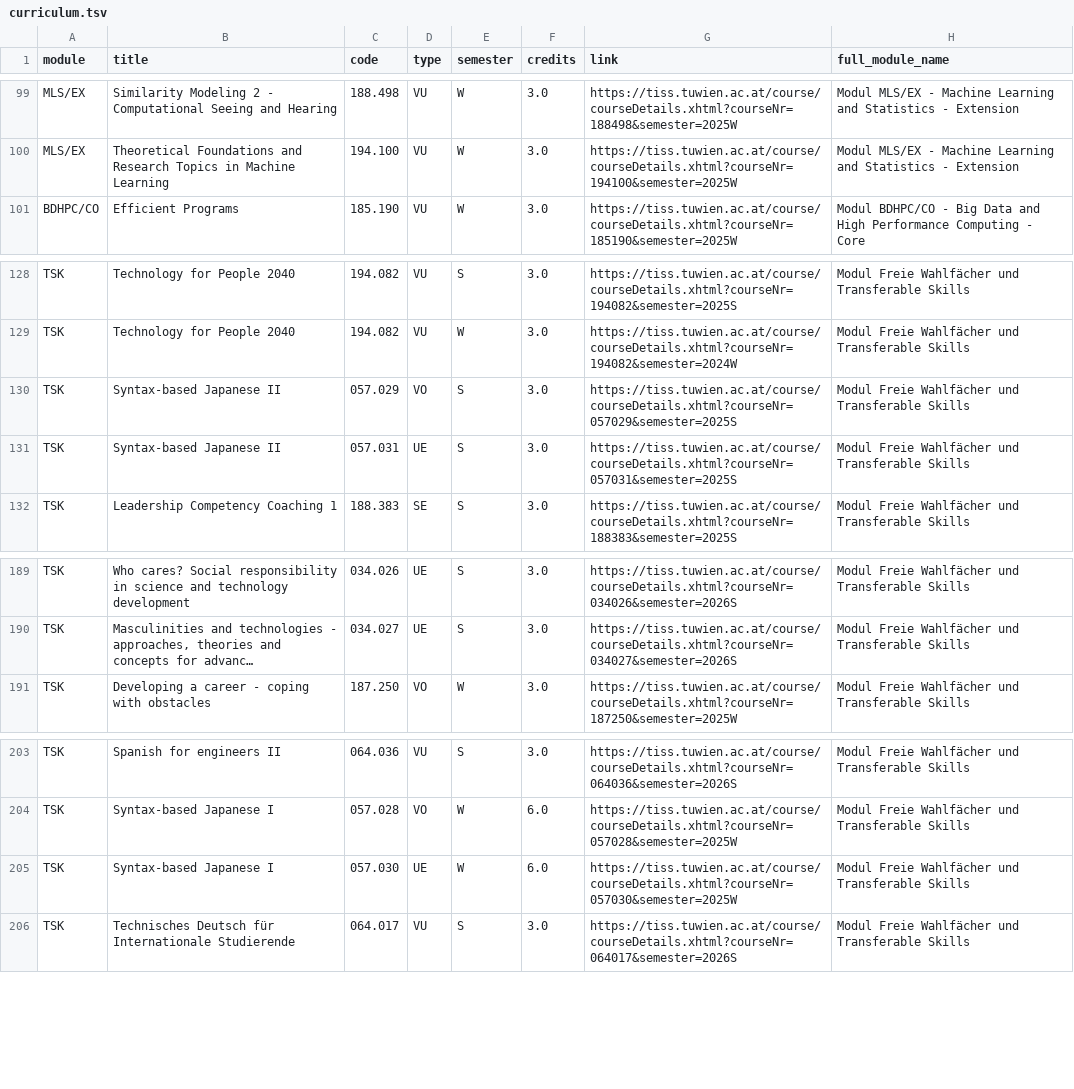
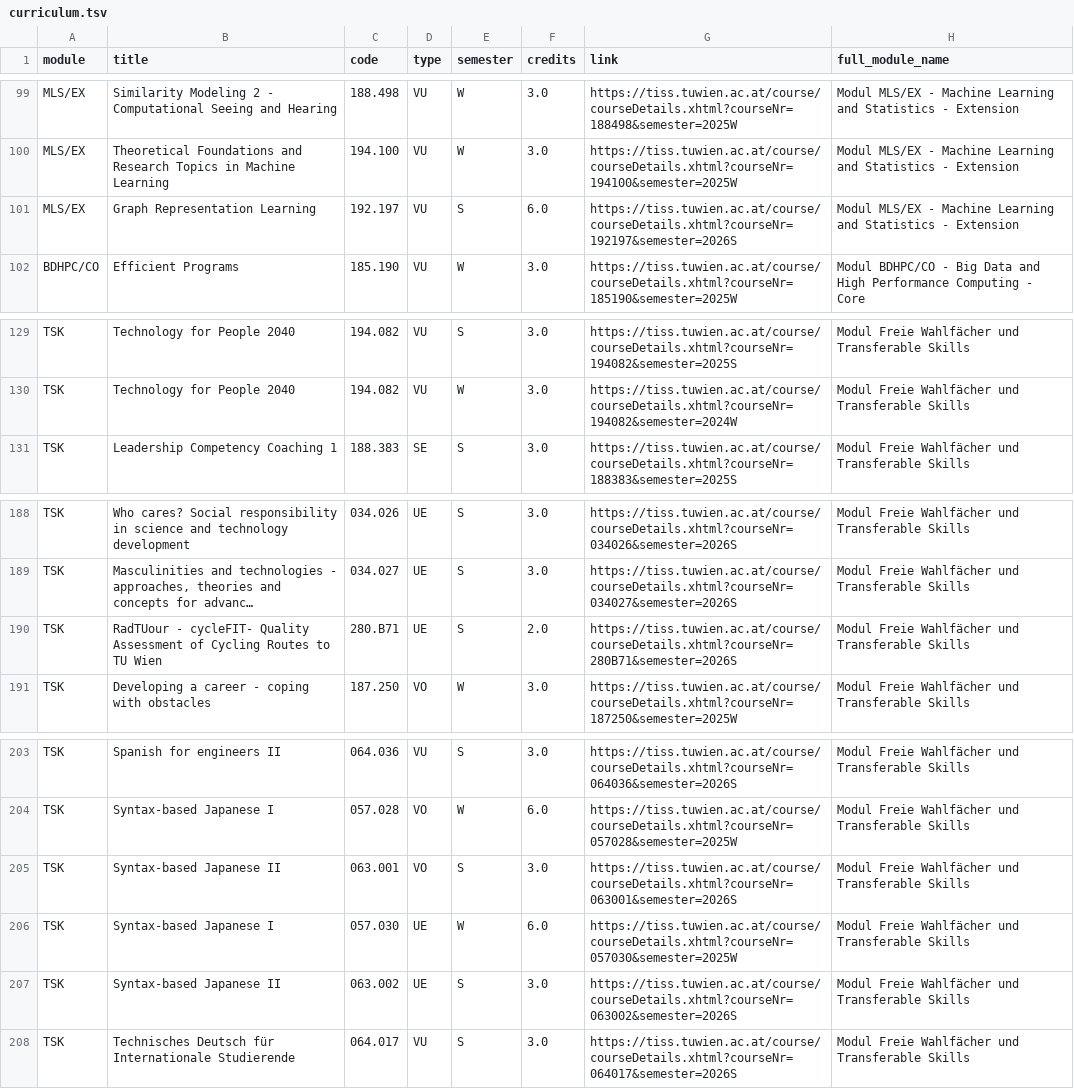
Before and after one commit to Emile-Jn/tiss-curriculum-scraper, a TSV file: curriculum.tsv, drawn as a sheet; only a part is shown, gaps mark what is left out; long unchanged cells end in …; removed rows and columns are numbered as before the commit, all else as after; the diff names each change by its address in the sheet, - before the commit and + after, or states it on an @@ line.

```diff
--- a/curriculum.tsv
+++ b/curriculum.tsv
+row 101: MLS/EX | Graph Representation Learning | 192.197 | VU | S | 6.0 | https://tiss.tuwien.ac.at/course/courseDetails.xhtml?courseNr=192197&semester=2026S | Modul MLS/EX - Machine Learning and Statistics - Extension
-row 130: TSK | Syntax-based Japanese II | 057.029 | VO | S | 3.0 | https://tiss.tuwien.ac.at/course/courseDetails.xhtml?courseNr=057029&semester=2025S | Modul Freie Wahlfächer und Transferable Skills
-row 131: TSK | Syntax-based Japanese II | 057.031 | UE | S | 3.0 | https://tiss.tuwien.ac.at/course/courseDetails.xhtml?courseNr=057031&semester=2025S | Modul Freie Wahlfächer und Transferable Skills
+row 190: TSK | RadTUour - cycleFIT- Quality Assessment of Cycling Routes to TU Wien | 280.B71 | UE | S | 2.0 | https://tiss.tuwien.ac.at/course/courseDetails.xhtml?courseNr=280B71&semester=2026S | Modul Freie Wahlfächer und Transferable Skills
+row 205: TSK | Syntax-based Japanese II | 063.001 | VO | S | 3.0 | https://tiss.tuwien.ac.at/course/courseDetails.xhtml?courseNr=063001&semester=2026S | Modul Freie Wahlfächer und Transferable Skills
+row 207: TSK | Syntax-based Japanese II | 063.002 | UE | S | 3.0 | https://tiss.tuwien.ac.at/course/courseDetails.xhtml?courseNr=063002&semester=2026S | Modul Freie Wahlfächer und Transferable Skills
```
Also changed, not shown: logs.tsv.
